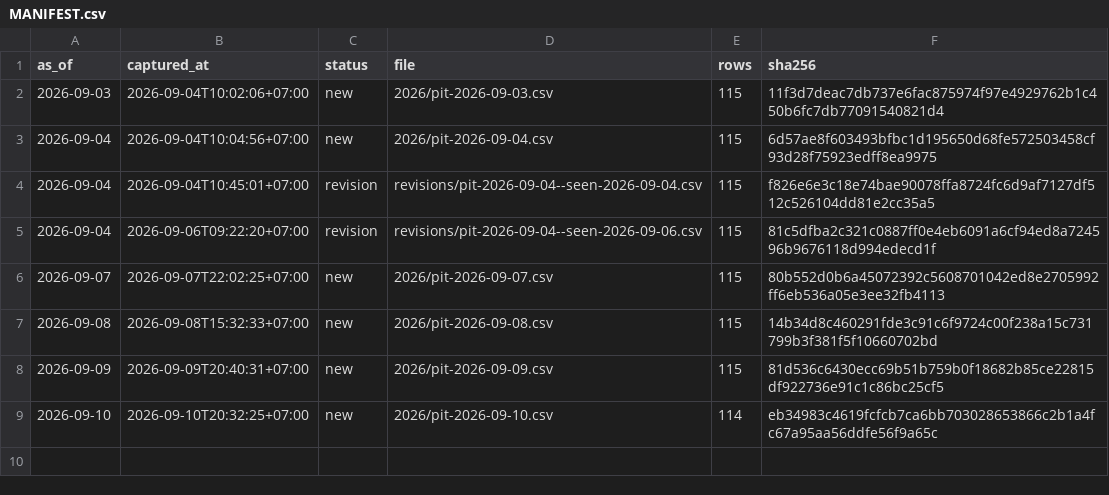
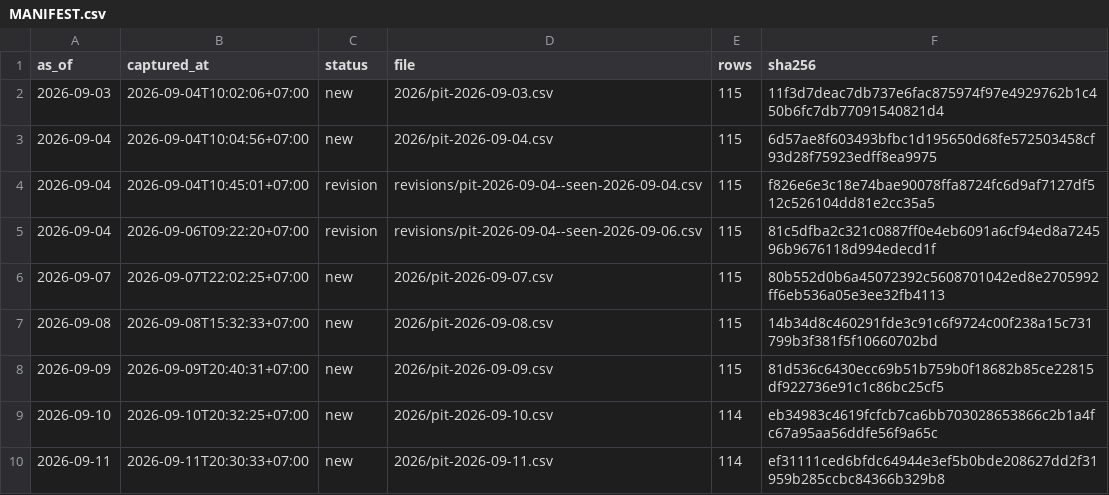
Before and after one commit to PTHAICAP/pthai-pit, a CSV file: pit/MANIFEST.csv, drawn as a sheet; the diff names each change by its address in the sheet, - before the commit and + after, or states it on an @@ line.

```diff
--- a/pit/MANIFEST.csv
+++ b/pit/MANIFEST.csv
+row 10: 2026-09-11 | 2026-09-11T20:30:33+07:00 | new | 2026/pit-2026-09-11.csv | 114 | ef31111ced6bfdc64944e3ef5b0bde208627dd2f31959b285ccbc84366b329b8
```
Also changed, not shown: pit/market/2026.csv, 7 other files.
